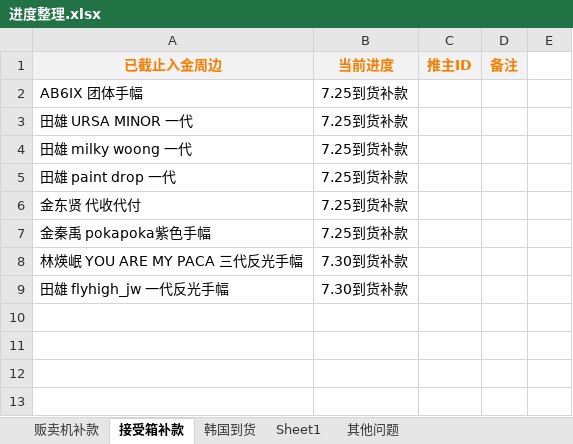
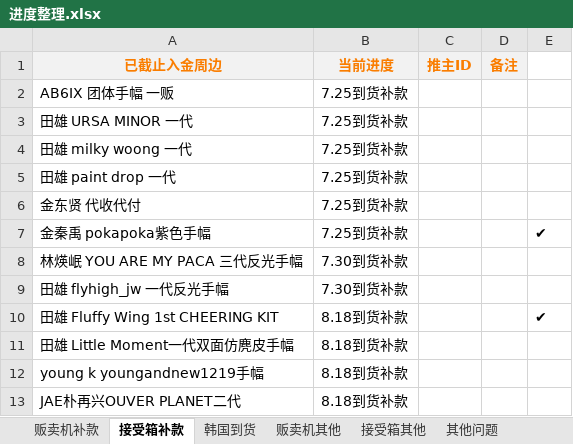
Before and after one commit to yukimi1212/404, an Excel workbook: 进度整理.xlsx, sheet 接受箱补款, drawn as a sheet; values as stored, in another font and other column widths than the file's, no borders; the diff names each change by its address in the sheet, - before the commit and + after, or states it on an @@ line.

```diff
--- a/进度整理.xlsx (sheet 接受箱补款)
+++ b/进度整理.xlsx (sheet 接受箱补款)
-sheet tab: Sheet1
+sheet tab: 贩卖机其他
+sheet tab: 接受箱其他
-A2 (已截止入金周边): AB6IX 团体手幅
+A2 (已截止入金周边): AB6IX 团体手幅 一贩
-E7: (empty)
+E7: ✔
+row 10: 田雄 Fluffy Wing 1st CHEERING KIT | 8.18到货补款 |  |  | ✔
+row 11: 田雄 Little Moment一代双面仿麂皮手幅 | 8.18到货补款
+row 12: young k youngandnew1219手幅 | 8.18到货补款
+row 13: JAE朴再兴OUVER PLANET二代 | 8.18到货补款
```
Also changed, not shown: sheet 贩卖机其他, sheet 其他问题, 补款统计.xlsx, 1 other file.
